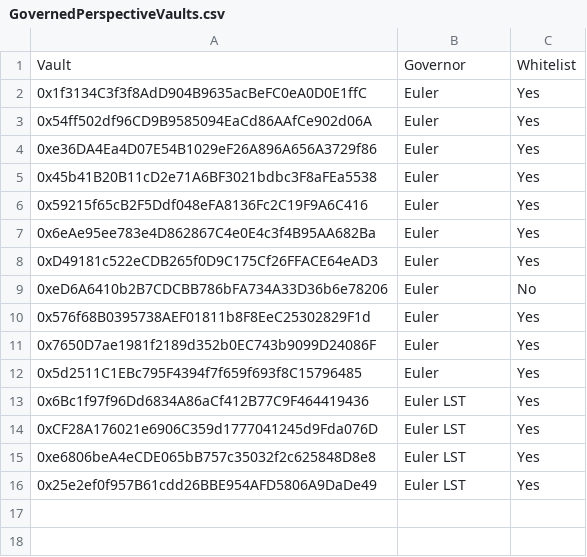
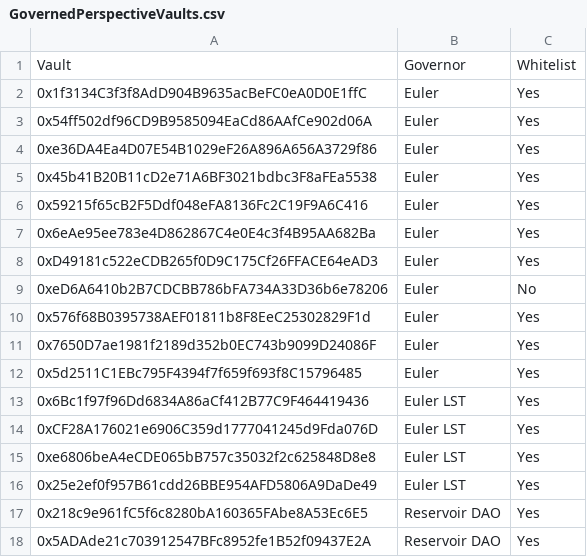
Before and after one commit to euler-xyz/evk-periphery, a CSV file: script/production/unichain/governedPerspectiveVaults/GovernedPerspectiveVaults.csv, drawn as a sheet.

```diff
--- a/script/production/unichain/governedPerspectiveVaults/GovernedPerspectiveVaults.csv
+++ b/script/production/unichain/governedPerspectiveVaults/GovernedPerspectiveVaults.csv
@@ -16 +16,3 @@ Vault,Governor,Whitelist
 0x25e2ef0f957B61cdd26BBE954AFD5806A9DaDe49,Euler LST,Yes
+0x218c9e961fC5f6c8280bA160365FAbe8A53Ec6E5,Reservoir DAO,Yes
+0x5ADAde21c703912547BFc8952fe1B52f09437E2A,Reservoir DAO,Yes
```
Also changed, not shown: script/production/avalanche/governedPerspectiveVaults/GovernedPerspectiveVaults.csv.
